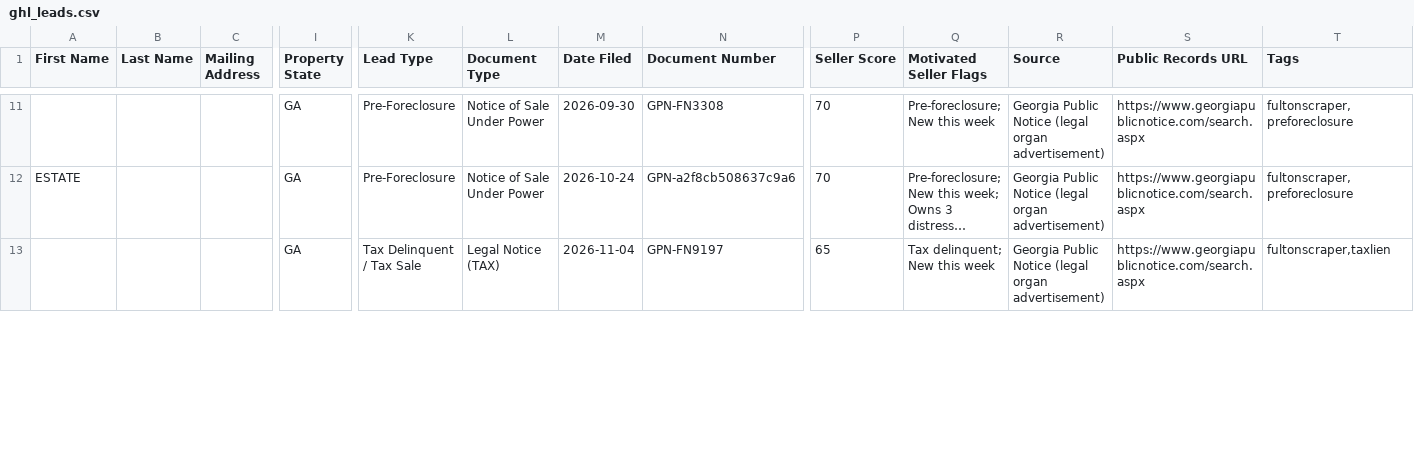
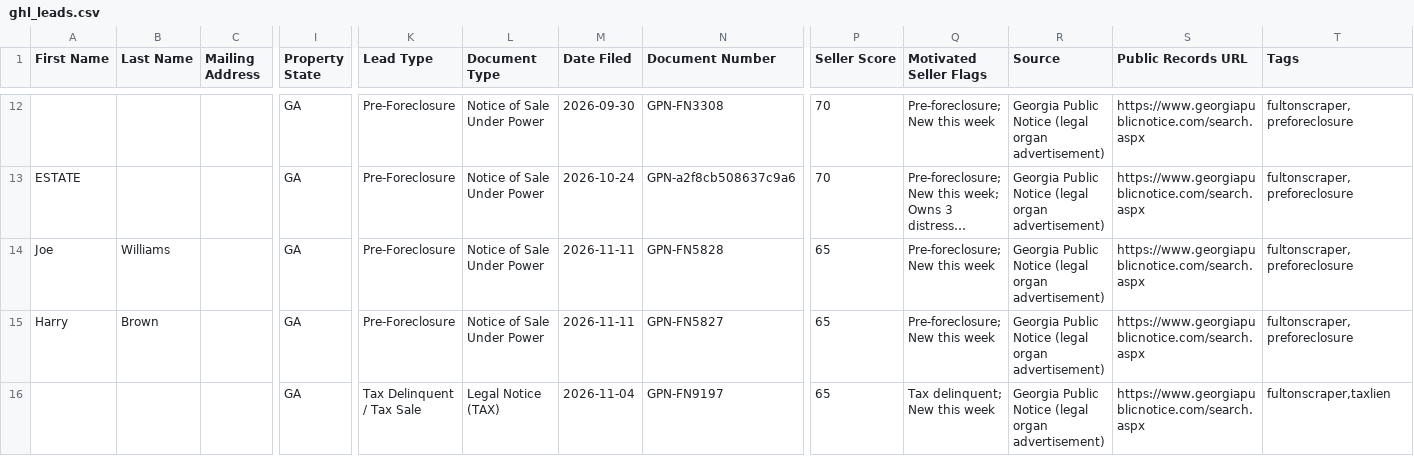
Before and after one commit to terrellkday/Fulton-Leads-Scraper, a CSV file: dashboard/ghl_leads.csv, drawn as a sheet; only a part is shown, gaps mark what is left out; long unchanged cells end in …; rows hold the shown columns only; the diff covers the shown part only; the diff names each change by its address in the sheet, - before the commit and + after, or states it on an @@ line.

```diff
--- a/dashboard/ghl_leads.csv
+++ b/dashboard/ghl_leads.csv
+row 14: Joe | Williams |  | GA | Pre-Foreclosure | Notice of Sale Under Power | 2026-11-11 | GPN-FN5828 | 65 | Pre-foreclosure; New this week | Georgia Public Notice (legal organ advertisement) | https://www.georgiapublicnotice.com/search.aspx | fultonscraper,preforeclosure
+row 15: Harry | Brown |  | GA | Pre-Foreclosure | Notice of Sale Under Power | 2026-11-11 | GPN-FN5827 | 65 | Pre-foreclosure; New this week | Georgia Public Notice (legal organ advertisement) | https://www.georgiapublicnotice.com/search.aspx | fultonscraper,preforeclosure
```
Also changed, not shown: 2 added rows and 3 removed rows elsewhere in this file, dashboard/skiptrace_import.csv, data/ghl_leads.csv, 8 other files.
